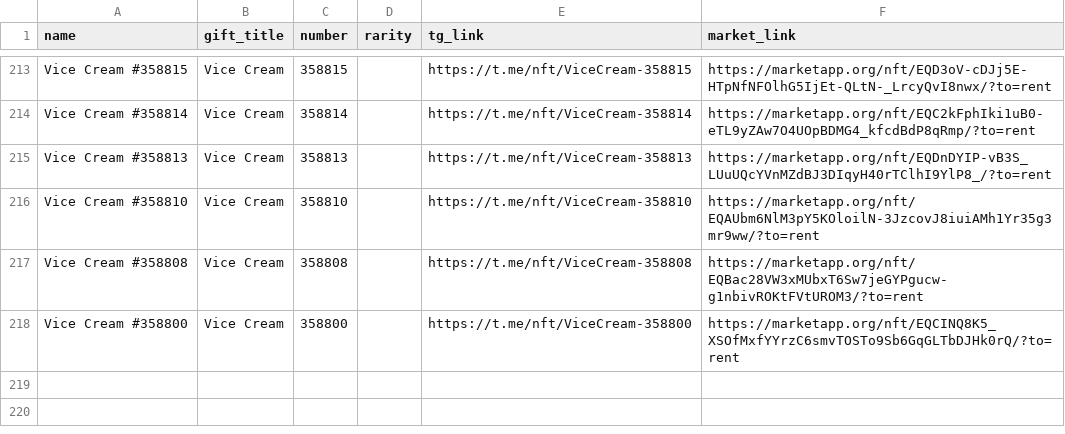
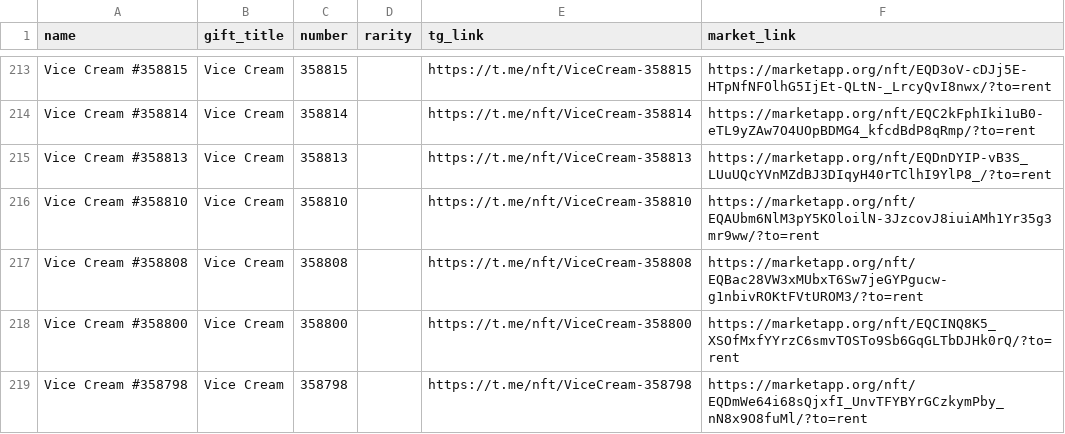
Before and after one commit to Zanjania0/duck-store, a CSV file: discounts.csv, drawn as a sheet; only a part is shown, gaps mark what is left out.

Commit message:
Auto-update deals & gifts catalog [skip ci]

```diff
--- a/discounts.csv
+++ b/discounts.csv
@@ -218 +218,2 @@ Vice Cream #358808,Vice Cream,358808,,https://t.me/nft/ViceCream-358808,https://
 Vice Cream #358800,Vice Cream,358800,,https://t.me/nft/ViceCream-358800,https://marketapp.org/nft/EQCINQ8K5_XSOfMxfYYrzC6smvTOSTo9Sb6GqGLTbDJHk0rQ/?to=rent
+Vice Cream #358798,Vice Cream,358798,,https://t.me/nft/ViceCream-358798,https://marketapp.org/nft/EQDmWe64i68sQjxfI_UnvTFYBYrGCzkymPby_nN8x9O8fuMl/?to=rent
```
Also changed, not shown: 2 other files.
